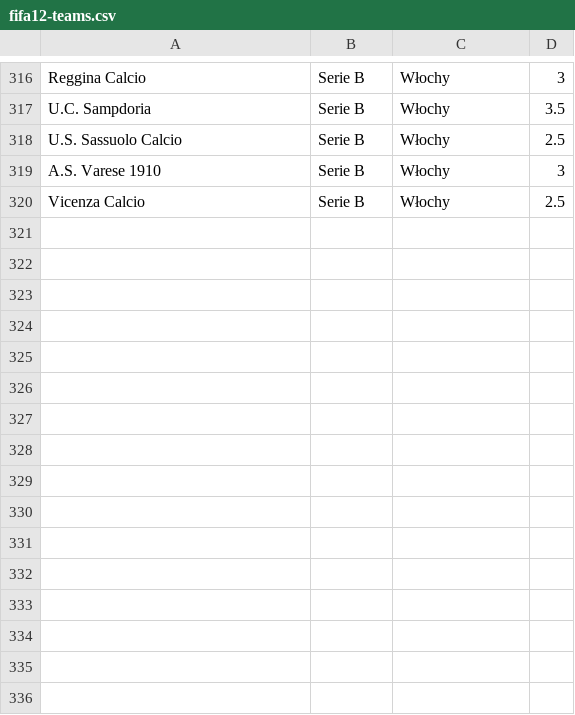
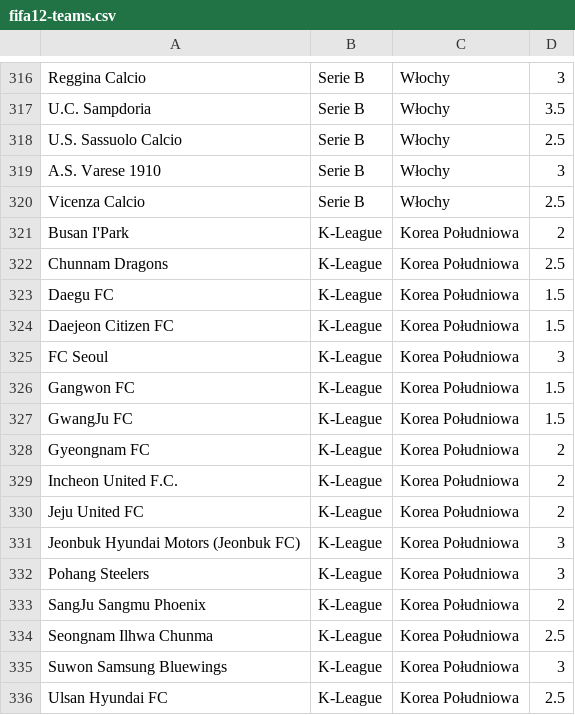
Before and after one commit to prondzyn/fifa-drawer, a CSV file: data/fifa12-teams.csv, drawn as a sheet; only a part is shown, gaps mark what is left out; the diff names each change by its address in the sheet, - before the commit and + after, or states it on an @@ line.

Commit message:
adding Korean K-League

```diff
--- a/data/fifa12-teams.csv
+++ b/data/fifa12-teams.csv
+row 321: Busan I'Park | K-League | Korea Południowa | 2
+row 322: Chunnam Dragons | K-League | Korea Południowa | 2.5
+row 323: Daegu FC | K-League | Korea Południowa | 1.5
+row 324: Daejeon Citizen FC | K-League | Korea Południowa | 1.5
+row 325: FC Seoul | K-League | Korea Południowa | 3
+row 326: Gangwon FC | K-League | Korea Południowa | 1.5
+row 327: GwangJu FC | K-League | Korea Południowa | 1.5
+row 328: Gyeongnam FC | K-League | Korea Południowa | 2
+row 329: Incheon United F.C. | K-League | Korea Południowa | 2
+row 330: Jeju United FC | K-League | Korea Południowa | 2
+row 331: Jeonbuk Hyundai Motors (Jeonbuk FC) | K-League | Korea Południowa | 3
+row 332: Pohang Steelers | K-League | Korea Południowa | 3
+row 333: SangJu Sangmu Phoenix | K-League | Korea Południowa | 2
+row 334: Seongnam Ilhwa Chunma | K-League | Korea Południowa | 2.5
+row 335: Suwon Samsung Bluewings | K-League | Korea Południowa | 3
+row 336: Ulsan Hyundai FC | K-League | Korea Południowa | 2.5
```
